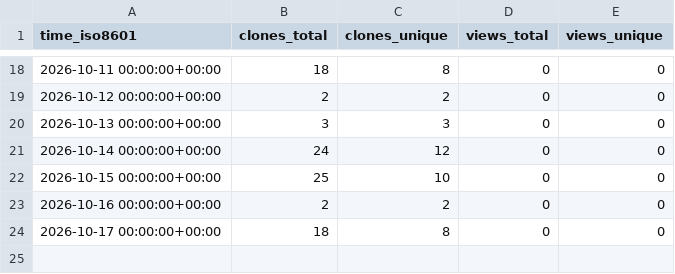
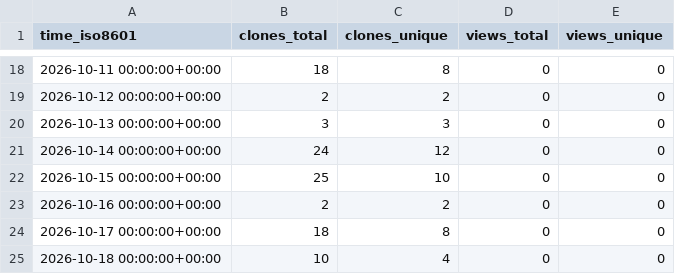
Before and after one commit to khushboo1-ops/CRM-Management-System, a CSV file: khushboo1-ops/CRM-Management-System/ghrs-data/views_clones_aggregate.csv, drawn as a sheet; only a part is shown, gaps mark what is left out.

```diff
--- a/khushboo1-ops/CRM-Management-System/ghrs-data/views_clones_aggregate.csv
+++ b/khushboo1-ops/CRM-Management-System/ghrs-data/views_clones_aggregate.csv
@@ -24 +24,2 @@ time_iso8601,clones_total,clones_unique,views_total,views_unique
 2026-10-17 00:00:00+00:00,18,8,0,0
+2026-10-18 00:00:00+00:00,10,4,0,0
```
Also changed, not shown: 1 other file.
